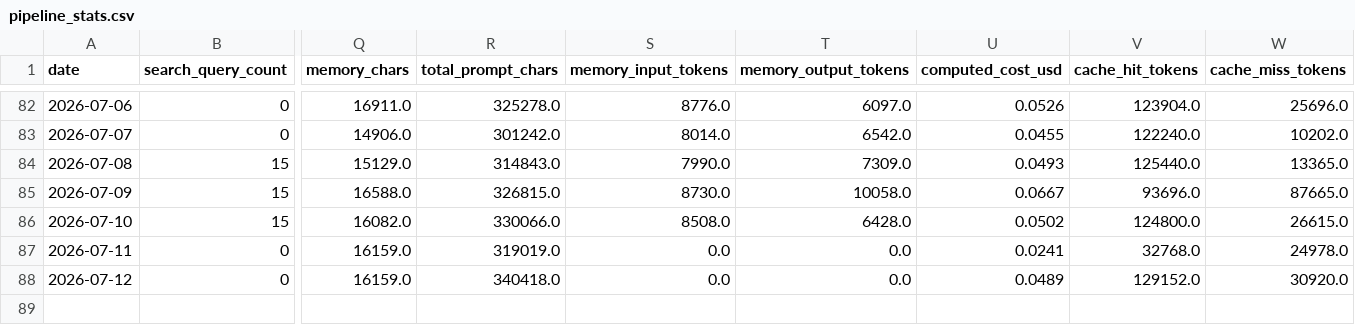
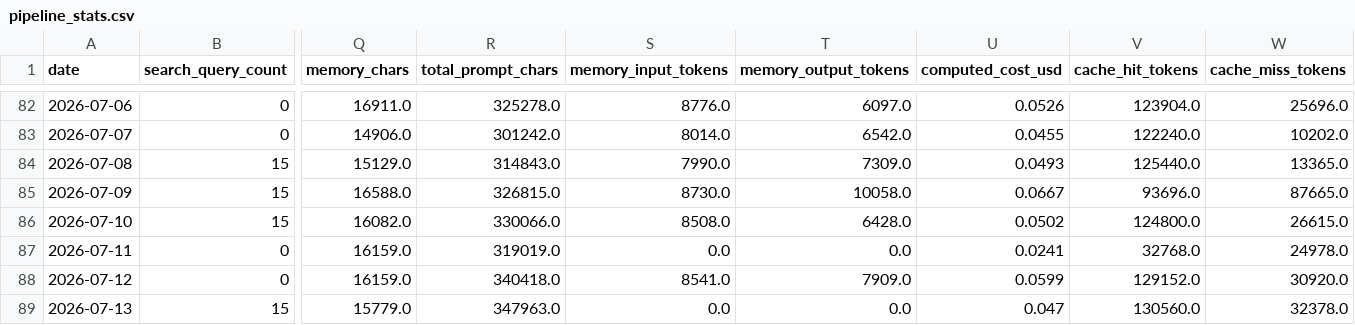
Before and after one commit to marcuslai1/market-dashboard, a CSV file: data/pipeline_stats.csv, drawn as a sheet; only a part is shown, gaps mark what is left out; rows hold the shown columns only; the diff names each change by its address in the sheet, - before the commit and + after, or states it on an @@ line.

```diff
--- a/data/pipeline_stats.csv
+++ b/data/pipeline_stats.csv
-S88 (memory_input_tokens): 0.0
+S88 (memory_input_tokens): 8541.0
-T88 (memory_output_tokens): 0.0
+T88 (memory_output_tokens): 7909.0
-U88 (computed_cost_usd): 0.0489
+U88 (computed_cost_usd): 0.0599
+row 89: 2026-07-13 | 15 | 15779.0 | 347963.0 | 0.0 | 0.0 | 0.047 | 130560.0 | 32378.0
```
Also changed, not shown: data/claude_analysis.csv, data/market_data.csv, 3 other files.
